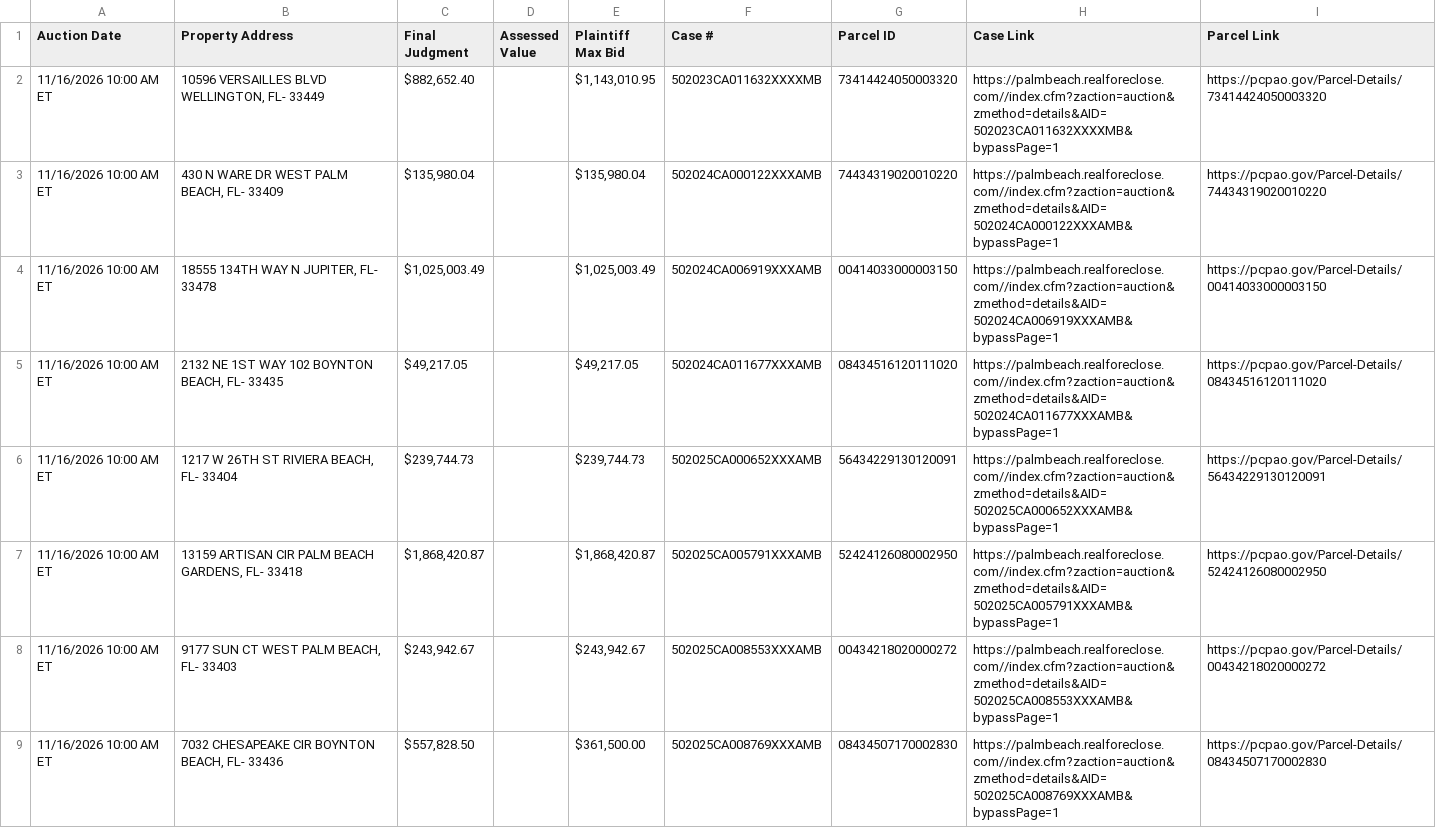
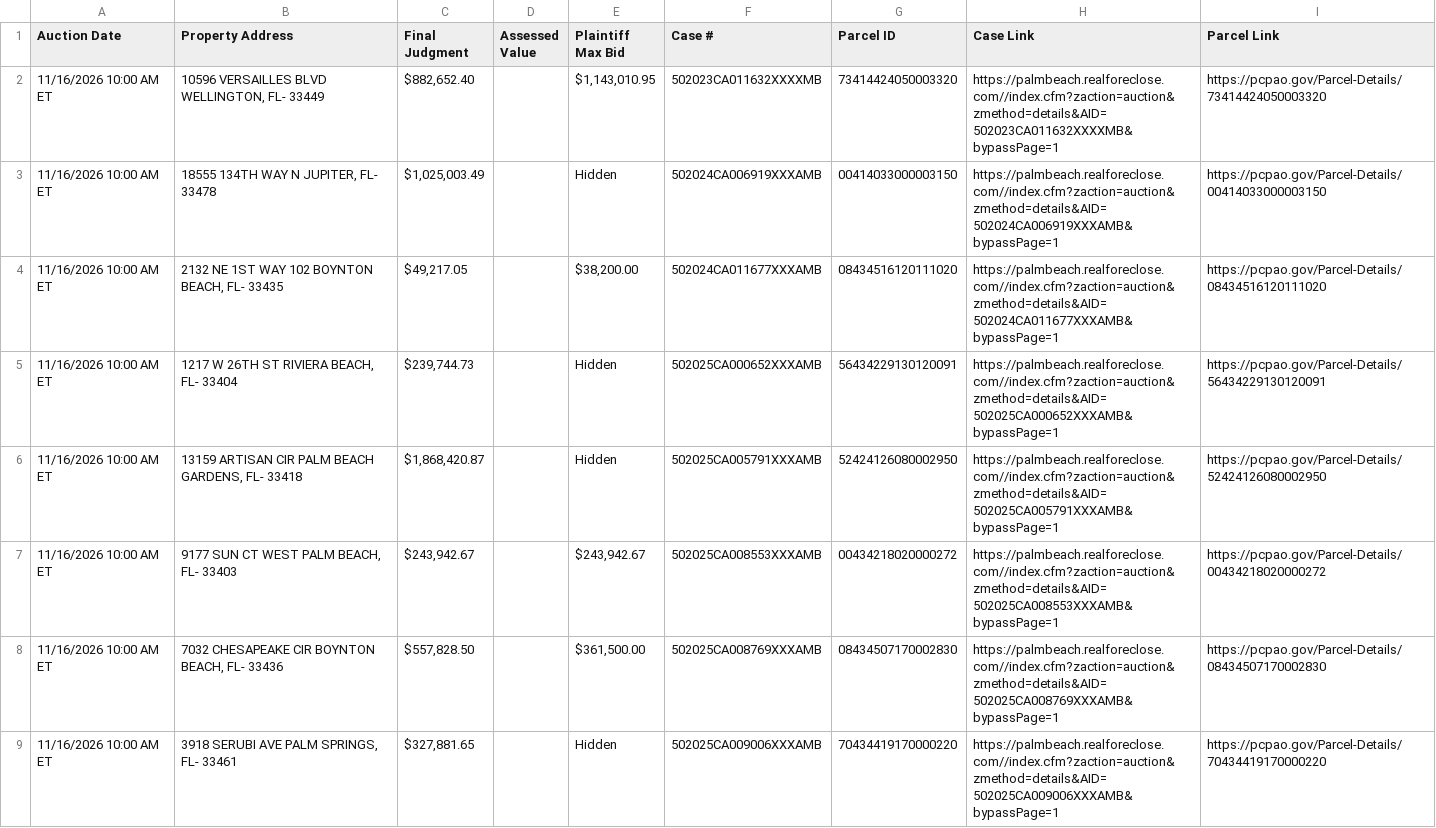
Before and after one commit to figlesias7/realforeclose-palmbeach, a CSV file: data/active_foreclosures.csv, drawn as a sheet; only a part is shown; the shorter side is filled out with more unchanged rows; the diff covers the shown part only.

```diff
--- a/data/active_foreclosures.csv
+++ b/data/active_foreclosures.csv
@@ -2,7 +2,6 @@ Auction Date,Property Address,Final Judgment,Assessed Value,Plaintiff Max Bid,Ca
 11/16/2026 10:00 AM ET,"10596 VERSAILLES BLVD WELLINGTON, FL- 33449","$882,652.40",,"$1,143,010.95",502023CA011632XXXXMB,73414424050003320,https://palmbeach.realforeclose.com//index.cfm?zaction=auction&zmethod=details&AID=502023CA011632XXXXMB&bypassPage=1,https://pcpao.gov/Parcel-Details/73414424050003320
-11/16/2026 10:00 AM ET,"430 N WARE DR WEST PALM BEACH, FL- 33409","$135,980.04",,"$135,980.04",502024CA000122XXXAMB,74434319020010220,https://palmbeach.realforeclose.com//index.cfm?zaction=auction&zmethod=details&AID=502024CA000122XXXAMB&bypassPage=1,https://pcpao.gov/Parcel-Details/74434319020010220
-11/16/2026 10:00 AM ET,"18555 134TH WAY N JUPITER, FL- 33478","$1,025,003.49",,"$1,025,003.49",502024CA006919XXXAMB,00414033000003150,https://palmbeach.realforeclose.com//index.cfm?zaction=auction&zmethod=details&AID=502024CA006919XXXAMB&bypassPage=1,https://pcpao.gov/Parcel-Details/00414033000003150
-11/16/2026 10:00 AM ET,"2132 NE 1ST WAY 102 BOYNTON BEACH, FL- 33435","$49,217.05",,"$49,217.05",502024CA011677XXXAMB,08434516120111020,https://palmbeach.realforeclose.com//index.cfm?zaction=auction&zmethod=details&AID=502024CA011677XXXAMB&bypassPage=1,https://pcpao.gov/Parcel-Details/08434516120111020
-11/16/2026 10:00 AM ET,"1217 W 26TH ST RIVIERA BEACH, FL- 33404","$239,744.73",,"$239,744.73",502025CA000652XXXAMB,56434229130120091,https://palmbeach.realforeclose.com//index.cfm?zaction=auction&zmethod=details&AID=502025CA000652XXXAMB&bypassPage=1,https://pcpao.gov/Parcel-Details/56434229130120091
-11/16/2026 10:00 AM ET,"13159 ARTISAN CIR PALM BEACH GARDENS, FL- 33418","$1,868,420.87",,"$1,868,420.87",502025CA005791XXXAMB,52424126080002950,https://palmbeach.realforeclose.com//index.cfm?zaction=auction&zmethod=details&AID=502025CA005791XXXAMB&bypassPage=1,https://pcpao.gov/Parcel-Details/52424126080002950
+11/16/2026 10:00 AM ET,"18555 134TH WAY N JUPITER, FL- 33478","$1,025,003.49",,Hidden,502024CA006919XXXAMB,00414033000003150,https://palmbeach.realforeclose.com//index.cfm?zaction=auction&zmethod=details&AID=502024CA006919XXXAMB&bypassPage=1,https://pcpao.gov/Parcel-Details/00414033000003150
+11/16/2026 10:00 AM ET,"2132 NE 1ST WAY 102 BOYNTON BEACH, FL- 33435","$49,217.05",,"$38,200.00",502024CA011677XXXAMB,08434516120111020,https://palmbeach.realforeclose.com//index.cfm?zaction=auction&zmethod=details&AID=502024CA011677XXXAMB&bypassPage=1,https://pcpao.gov/Parcel-Details/08434516120111020
+11/16/2026 10:00 AM ET,"1217 W 26TH ST RIVIERA BEACH, FL- 33404","$239,744.73",,Hidden,502025CA000652XXXAMB,56434229130120091,https://palmbeach.realforeclose.com//index.cfm?zaction=auction&zmethod=details&AID=502025CA000652XXXAMB&bypassPage=1,https://pcpao.gov/Parcel-Details/56434229130120091
+11/16/2026 10:00 AM ET,"13159 ARTISAN CIR PALM BEACH GARDENS, FL- 33418","$1,868,420.87",,Hidden,502025CA005791XXXAMB,52424126080002950,https://palmbeach.realforeclose.com//index.cfm?zaction=auction&zmethod=details&AID=502025CA005791XXXAMB&bypassPage=1,https://pcpao.gov/Parcel-Details/52424126080002950
 11/16/2026 10:00 AM ET,"9177 SUN CT WEST PALM BEACH, FL- 33403","$243,942.67",,"$243,942.67",502025CA008553XXXAMB,00434218020000272,https://palmbeach.realforeclose.com//index.cfm?zaction=auction&zmethod=details&AID=502025CA008553XXXAMB&bypassPage=1,https://pcpao.gov/Parcel-Details/00434218020000272
```
Also changed, not shown: 4 added rows, 1 removed row and 7 edited cells elsewhere in this file, data/all_seen.csv, data/event_log.csv, 3 other files.
